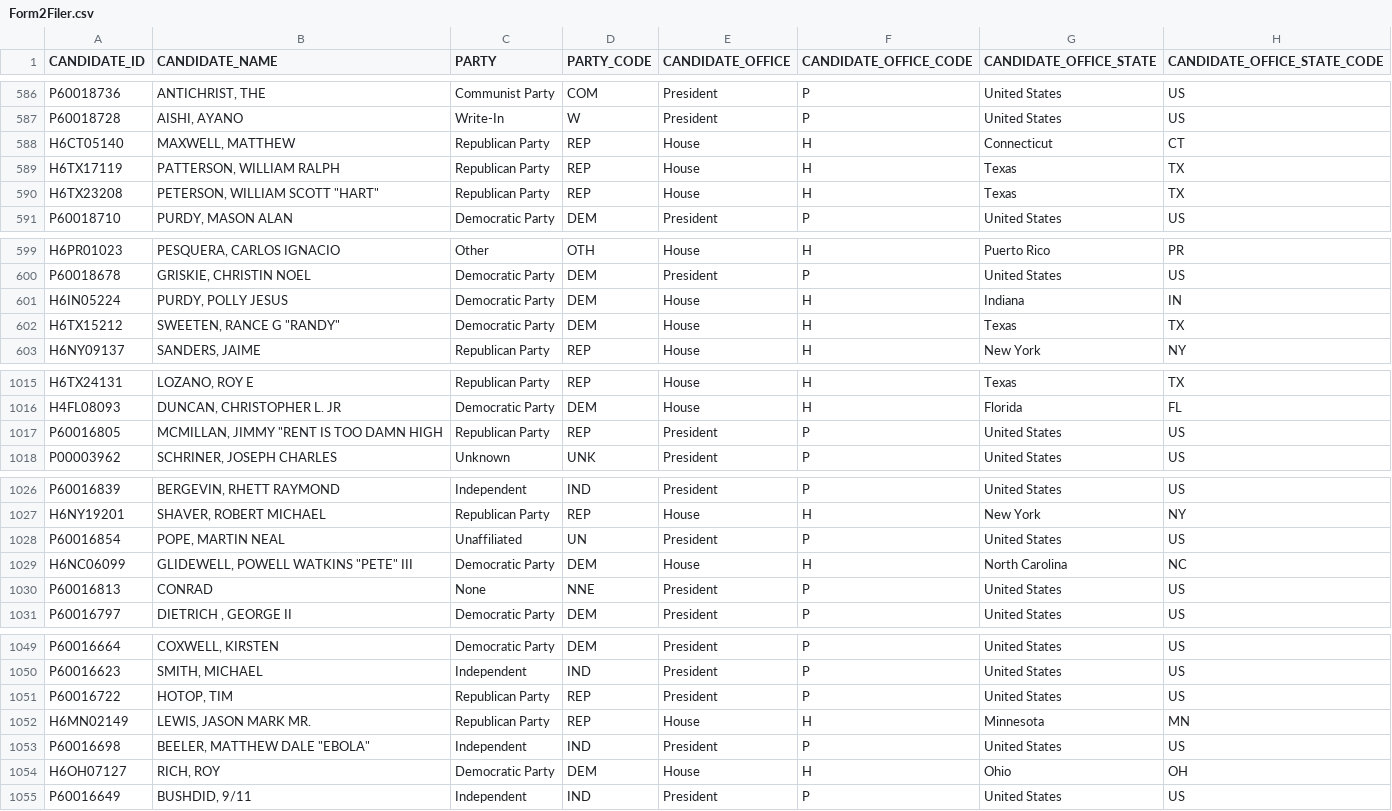
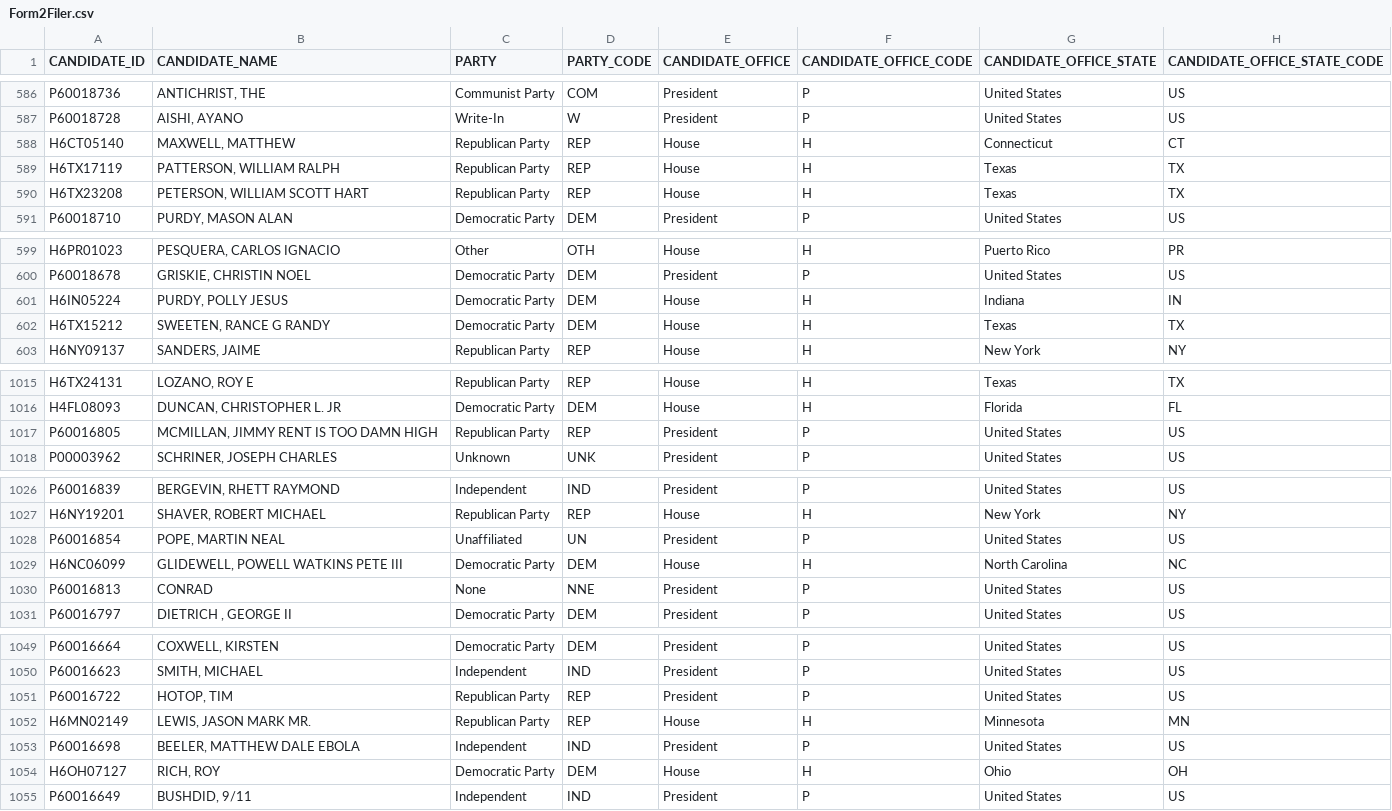
Before and after one commit to djrobinson/campaign_finance, a CSV file: new/src/server/data/Form2Filer.csv, drawn as a sheet; only a part is shown, gaps mark what is left out; the diff covers the shown part only; the diff names each change by its address in the sheet, - before the commit and + after, or states it on an @@ line.

```diff
--- a/new/src/server/data/Form2Filer.csv
+++ b/new/src/server/data/Form2Filer.csv
-B590 (CANDIDATE_NAME): PETERSON, WILLIAM SCOTT "HART"
+B590 (CANDIDATE_NAME): PETERSON, WILLIAM SCOTT HART
-B602 (CANDIDATE_NAME): SWEETEN, RANCE G "RANDY"
+B602 (CANDIDATE_NAME): SWEETEN, RANCE G RANDY
-B1017 (CANDIDATE_NAME): MCMILLAN, JIMMY "RENT IS TOO DAMN HIGH
+B1017 (CANDIDATE_NAME): MCMILLAN, JIMMY RENT IS TOO DAMN HIGH
-B1029 (CANDIDATE_NAME): GLIDEWELL, POWELL WATKINS "PETE" III
+B1029 (CANDIDATE_NAME): GLIDEWELL, POWELL WATKINS PETE III
-B1053 (CANDIDATE_NAME): BEELER, MATTHEW DALE "EBOLA"
+B1053 (CANDIDATE_NAME): BEELER, MATTHEW DALE EBOLA
```
Also changed, not shown: 12 edited cells elsewhere in this file, new/src/server/data/Form1Filer.csv, 23 other files.
